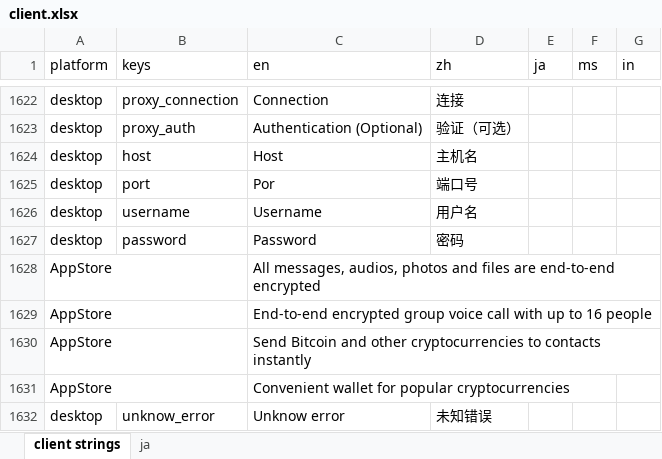
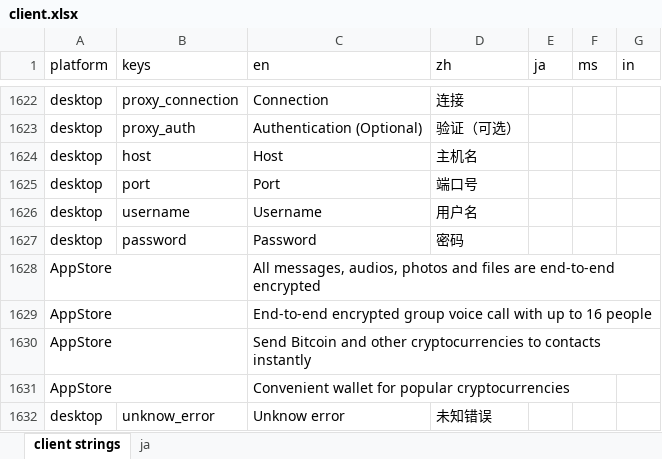
Before and after one commit to Tougee/sync-google-sheet, an Excel workbook: client.xlsx, sheet client strings, drawn as a sheet; only a part is shown, gaps mark what is left out; values as stored, in another font and other column widths than the file's, no borders; charts and pictures and conditional formats not drawn; the diff names each change by its address in the sheet, - before the commit and + after, or states it on an @@ line.

Commit message:
update client.xlsx

```diff
--- a/client.xlsx (sheet client strings)
+++ b/client.xlsx (sheet client strings)
-C1625 (en): Por
+C1625 (en): Port
```
